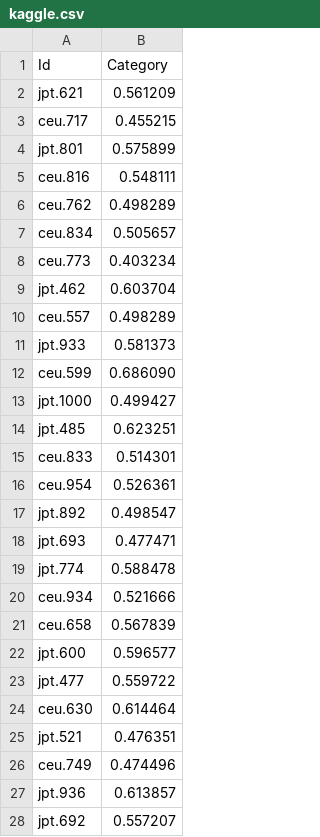
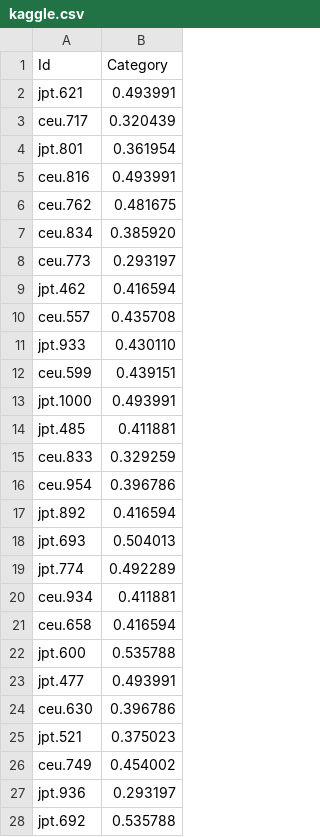
Before and after one commit to vdavid70619/kaggle_phenotypes, a CSV file: kaggle.csv, drawn as a sheet; only a part is shown; the diff covers the shown part only.

```diff
--- a/kaggle.csv
+++ b/kaggle.csv
@@ -1,28 +1,28 @@
 Id,Category
-"jpt.621",0.561209
-"ceu.717",0.455215
-"jpt.801",0.575899
-"ceu.816",0.548111
-"ceu.762",0.498289
-"ceu.834",0.505657
-"ceu.773",0.403234
-"jpt.462",0.603704
-"ceu.557",0.498289
-"jpt.933",0.581373
-"ceu.599",0.686090
-"jpt.1000",0.499427
-"jpt.485",0.623251
-"ceu.833",0.514301
-"ceu.954",0.526361
-"jpt.892",0.498547
-"jpt.693",0.477471
-"jpt.774",0.588478
-"ceu.934",0.521666
-"ceu.658",0.567839
-"jpt.600",0.596577
-"jpt.477",0.559722
-"ceu.630",0.614464
-"jpt.521",0.476351
-"ceu.749",0.474496
-"jpt.936",0.613857
-"jpt.692",0.557207
+"jpt.621",0.493991
+"ceu.717",0.320439
+"jpt.801",0.361954
+"ceu.816",0.493991
+"ceu.762",0.481675
+"ceu.834",0.385920
+"ceu.773",0.293197
+"jpt.462",0.416594
+"ceu.557",0.435708
+"jpt.933",0.430110
+"ceu.599",0.439151
+"jpt.1000",0.493991
+"jpt.485",0.411881
+"ceu.833",0.329259
+"ceu.954",0.396786
+"jpt.892",0.416594
+"jpt.693",0.504013
+"jpt.774",0.492289
+"ceu.934",0.411881
+"ceu.658",0.416594
+"jpt.600",0.535788
+"jpt.477",0.493991
+"ceu.630",0.396786
+"jpt.521",0.375023
+"ceu.749",0.454002
+"jpt.936",0.293197
+"jpt.692",0.535788
```
Also changed, not shown: 173 edited cells elsewhere in this file, 7 other files.
